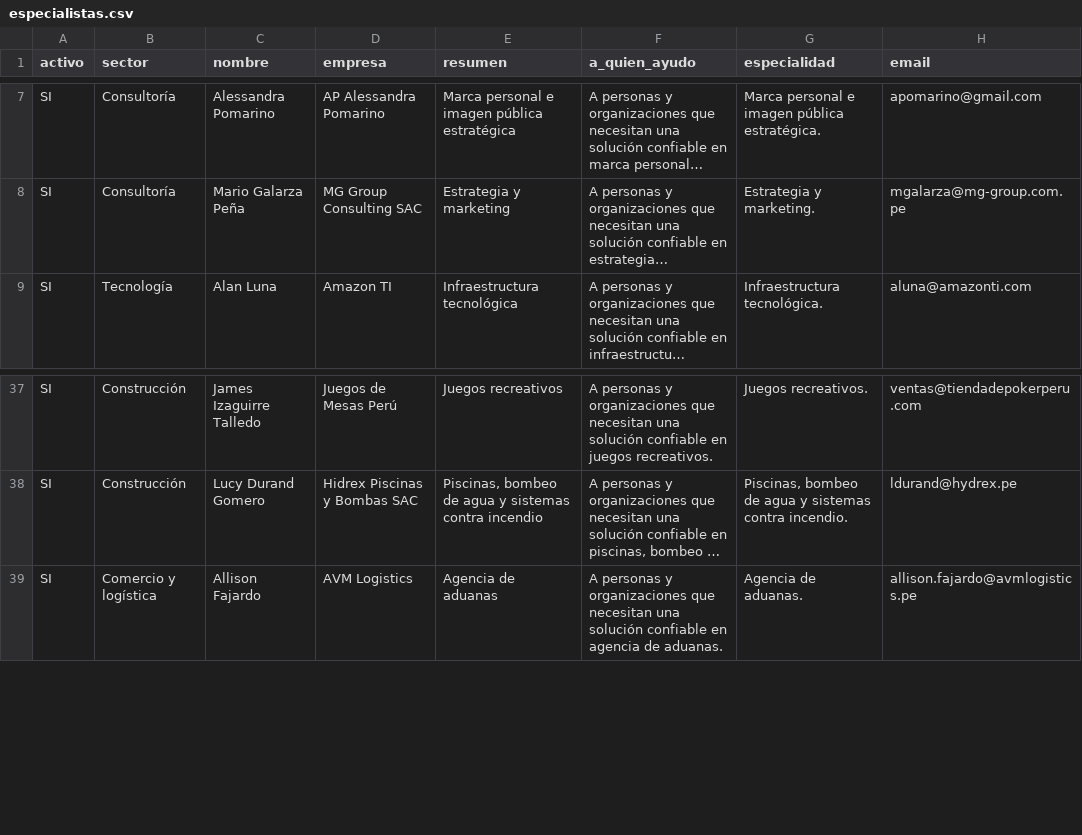
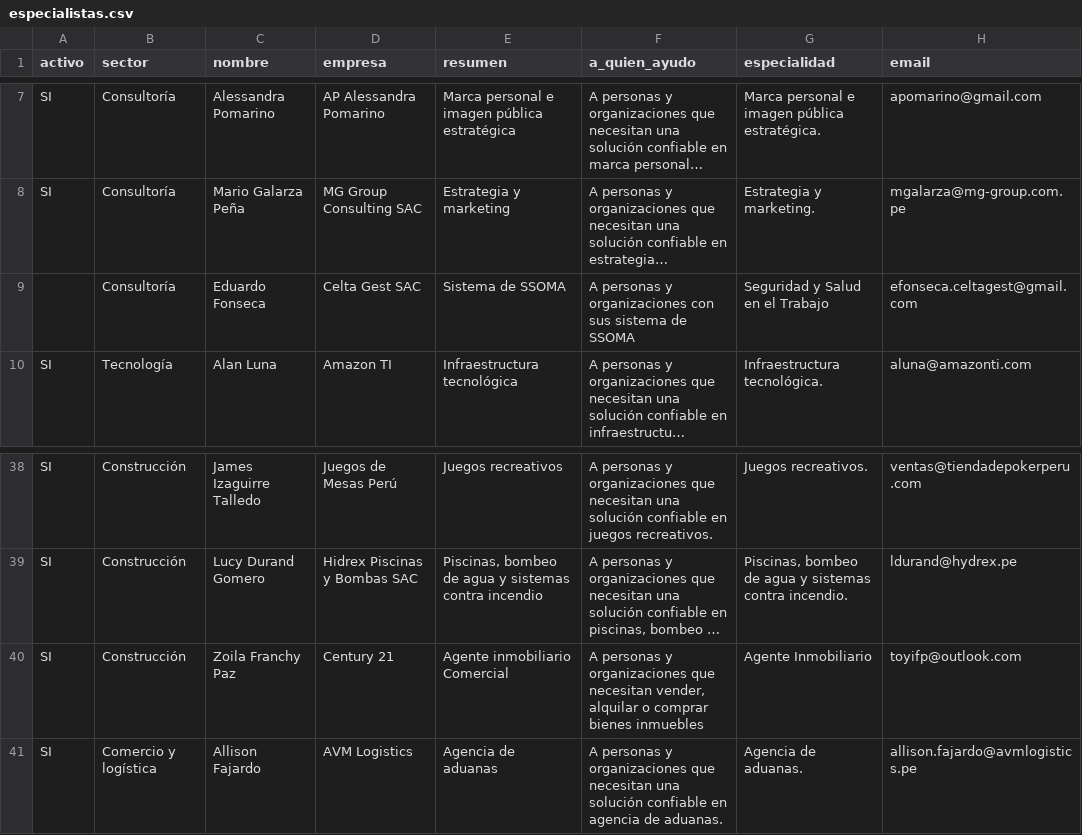
Before and after one commit to jmedinad/Cumbre, a CSV file: especialistas.csv, drawn as a sheet; only a part is shown, gaps mark what is left out; long unchanged cells end in …; the diff names each change by its address in the sheet, - before the commit and + after, or states it on an @@ line.

Commit message:
modificacion de especialistas
se agrego dos especialistas

```diff
--- a/especialistas.csv
+++ b/especialistas.csv
+row 9:  | Consultoría | Eduardo Fonseca | Celta Gest SAC | Sistema de SSOMA | A personas y organizaciones con sus sistema de SSOMA | Seguridad y Salud en el Trabajo | efonseca.celtagest@gmail.com
+row 40: SI | Construcción | Zoila Franchy Paz | Century 21 | Agente inmobiliario Comercial | A personas y organizaciones que necesitan vender, alquilar o comprar bienes inmuebles | Agente Inmobiliario | toyifp@outlook.com
```
Also changed, not shown: 1 other file.
